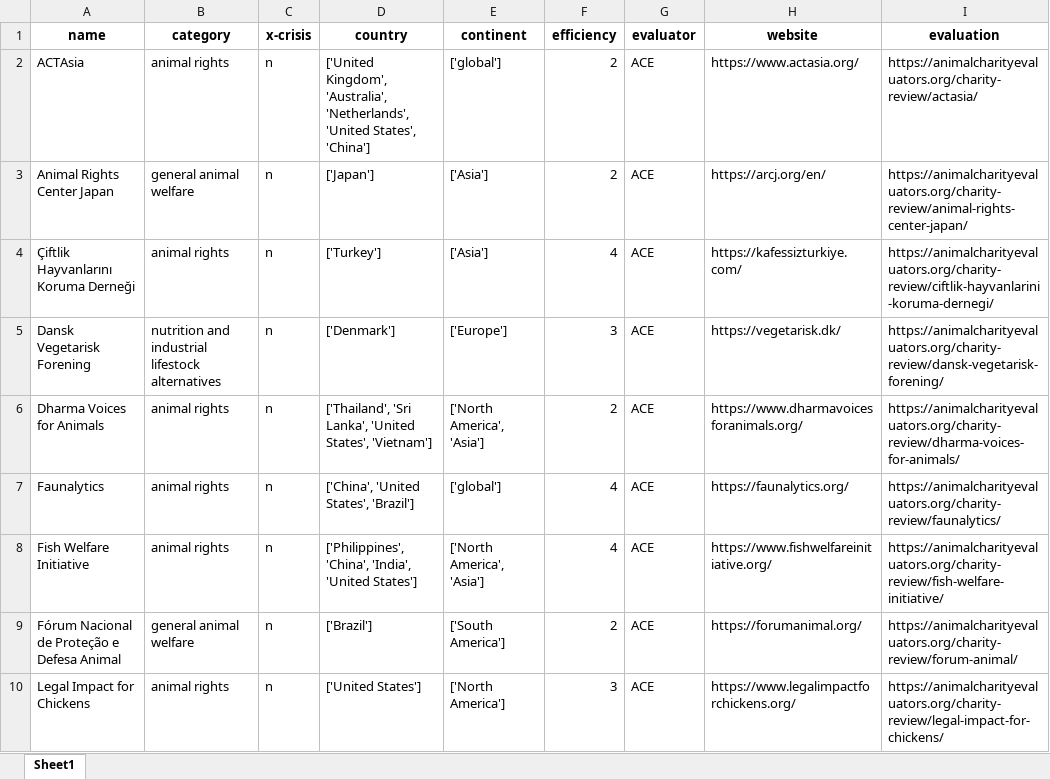
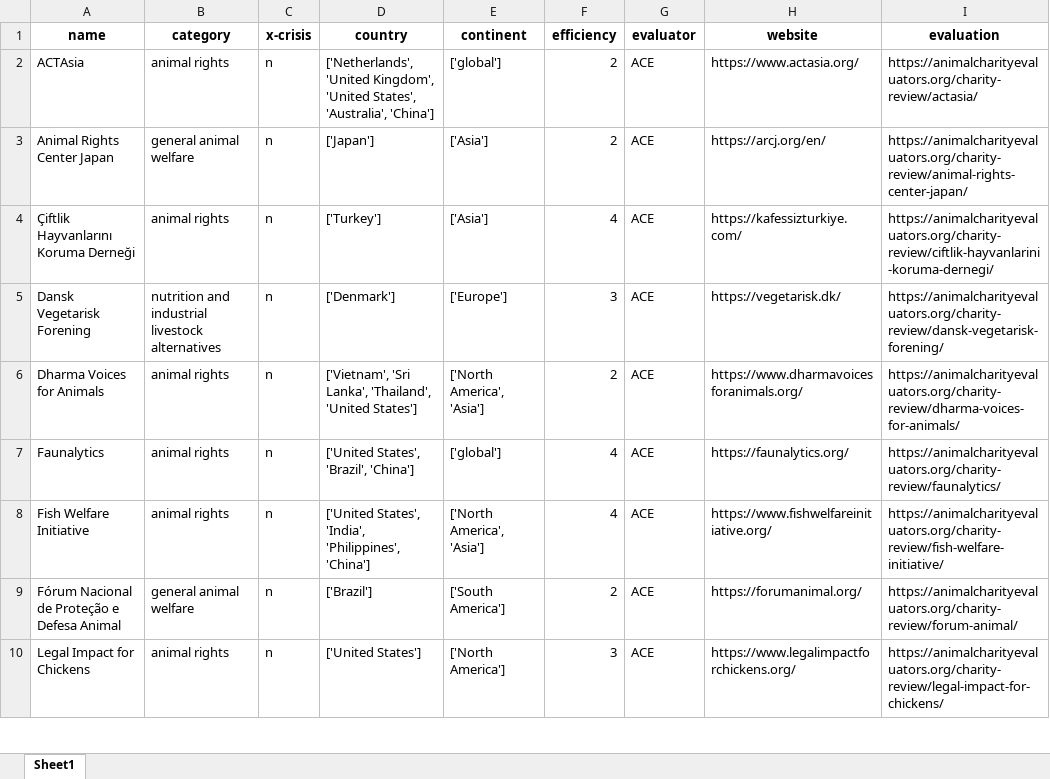
Before and after one commit to stonehenge0/Open_Sourcerers, an Excel workbook: data/final_ACE.xlsx, sheet Sheet1, drawn as a sheet; only a part is shown; values as stored, in another font and other column widths than the file's, no borders; the diff covers the shown part only; the diff names each change by its address in the sheet, - before the commit and + after, or states it on an @@ line.

Commit message:
Add files via upload
typo corrected

```diff
--- a/data/final_ACE.xlsx (sheet Sheet1)
+++ b/data/final_ACE.xlsx (sheet Sheet1)
-D2 (country): ['United Kingdom', 'Australia', 'Netherlands', 'United States', 'China']
+D2 (country): ['Netherlands', 'United Kingdom', 'United States', 'Australia', 'China']
-B5 (category): …and industrial lifestock alternatives
+B5 (category): …and industrial livestock alternatives
-D6 (country): ['Thailand', 'Sri Lanka', 'United States', 'Vietnam']
+D6 (country): ['Vietnam', 'Sri Lanka', 'Thailand', 'United States']
-D7 (country): ['China', 'United States', 'Brazil']
+D7 (country): ['United States', 'Brazil', 'China']
-D8 (country): ['Philippines', 'China', 'India', 'United States']
+D8 (country): ['United States', 'India', 'Philippines', 'China']
```
Also changed, not shown: 8 edited cells elsewhere in this sheet.
